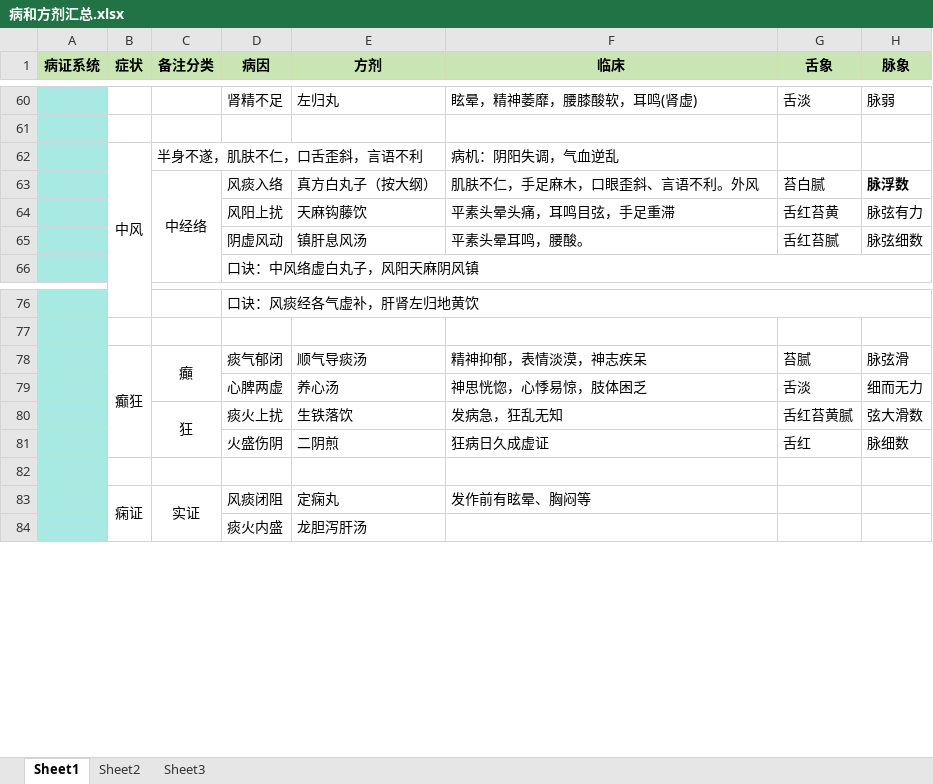
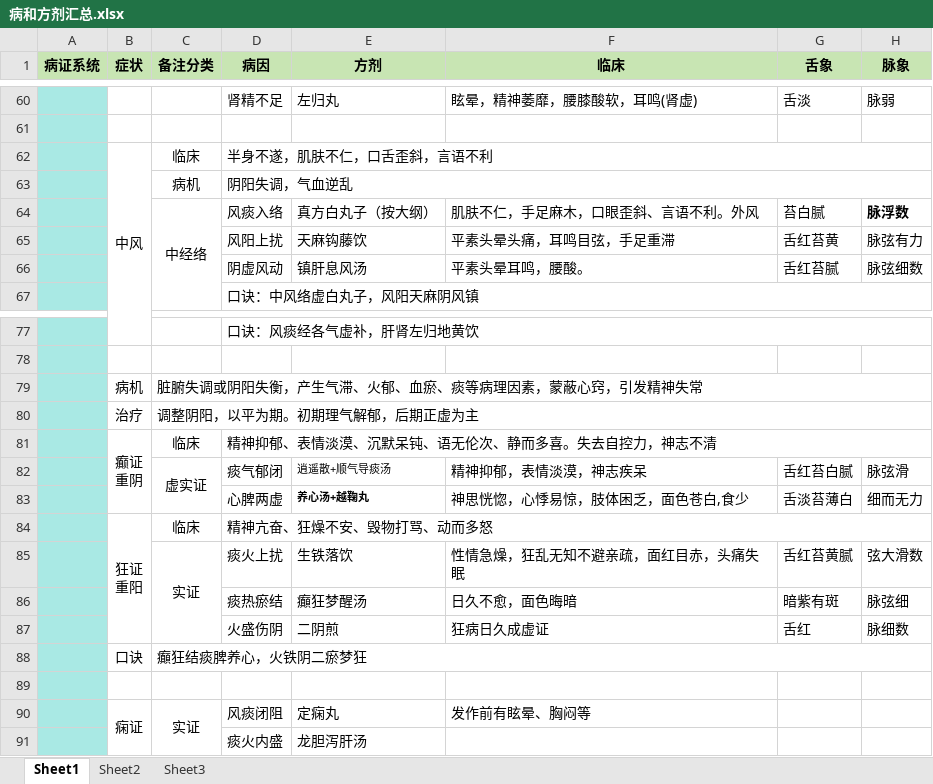
Before and after one commit to mzxjhx/zhongy, an Excel workbook: 内科学笔记/病和方剂汇总.xlsx, sheet Sheet1, drawn as a sheet; only a part is shown, gaps mark what is left out; values as stored, in another font and other column widths than the file's, no borders; removed rows and columns are numbered as before the commit, all else as after; ↵ is a line break in a cell; the diff names each change by its address in the sheet, - before the commit and + after, or states it on an @@ line.

```diff
--- a/内科学笔记/病和方剂汇总.xlsx (sheet Sheet1)
+++ b/内科学笔记/病和方剂汇总.xlsx (sheet Sheet1)
-row 62:  | 中风 | 半身不遂，肌肤不仁，口舌歪斜，言语不利 |  |  | 病机：阴阳失调，气血逆乱
+row 62:  | 中风 | 临床 | 半身不遂，肌肤不仁，口舌歪斜，言语不利
+row 63:  |  | 病机 | 阴阳失调，气血逆乱
+row 79:  | 病机 | 脏腑失调或阴阳失衡，产生气滞、火郁、血瘀、痰等病理因素，蒙蔽心窍，引发精神失常
+row 80:  | 治疗 | 调整阴阳，以平为期。初期理气解郁，后期正虚为主
+row 81:  | 癫证 ↵ 重阴 | 临床 | 精神抑郁、表情淡漠、沉默呆钝、语无伦次、静而多喜。失去自控力，神志不清
-B82 (症状): 癫狂
+B82 (症状): (empty)
-B78:B81 merged
-C82 (备注分类): 癲
+C82 (备注分类): 虚实证
-E82 (方剂): 顺气导痰汤
+E82 (方剂): 逍遥散+顺气导痰汤
@@ E82:E83 text size: smaller @@
-G82 (舌象): 苔腻
+G82 (舌象): 舌红苔白腻
-E83 (方剂): 养心汤
+E83 (方剂): 养心汤+越鞠丸
-E83 bold: off
+E83 bold: on
-F83 (临床): 神思恍惚，心悸易惊，肢体困乏
+F83 (临床): 神思恍惚，心悸易惊，肢体困乏，面色苍白,食少
-G83 (舌象): 舌淡
+G83 (舌象): 舌淡苔薄白
+row 84:  | 狂证 ↵ 重阳 | 临床 | 精神亢奋、狂燥不安、毁物打骂、动而多怒
-C85 (备注分类): 狂
+C85 (备注分类): 实证
-F85 (临床): 发病急，狂乱无知
+F85 (临床): 性情急燥，狂乱无知不避亲疏，面红目赤，头痛失眠
+row 86:  |  |  | 痰热瘀结 | 癲狂梦醒汤 | 日久不愈，面色晦暗 | 暗紫有斑 | 脉弦细
+row 88:  | 口诀 | 癲狂结痰脾养心，火铁阴二瘀梦狂
```
Also changed, not shown: 1 other file.
